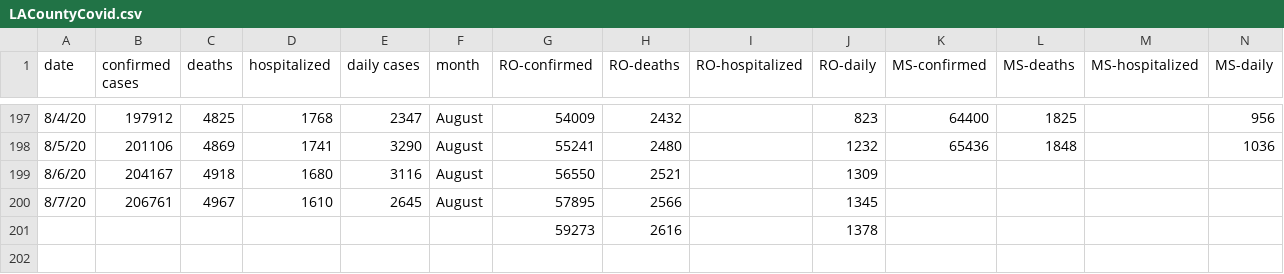
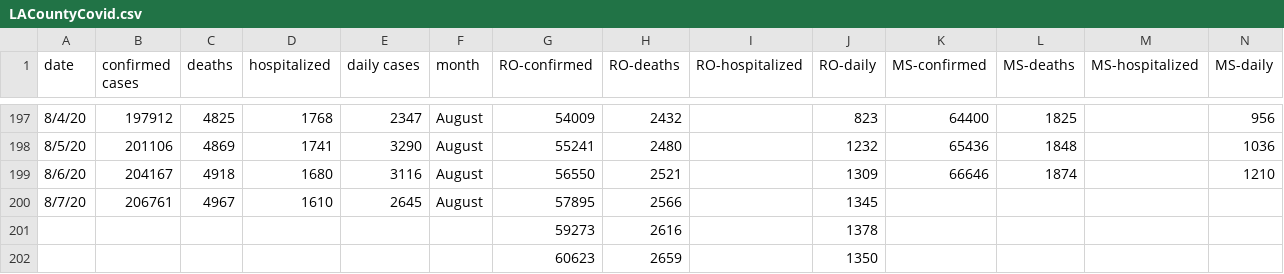
Before and after one commit to OanaTudu/Covid19, a CSV file: LACountyCovid.csv, drawn as a sheet; only a part is shown, gaps mark what is left out.

Commit message:
Add files via upload

```diff
--- a/LACountyCovid.csv
+++ b/LACountyCovid.csv
@@ -198,4 +198,5 @@ date,confirmed cases,deaths,hospitalized,daily cases,month,RO-confirmed,RO-death
 8/5/20,201106,4869,1741,3290,August,55241,2480,,1232,65436,1848,,1036
-8/6/20,204167,4918,1680,3116,August,56550,2521,,1309,,,,
+8/6/20,204167,4918,1680,3116,August,56550,2521,,1309,66646,1874,,1210
 8/7/20,206761,4967,1610,2645,August,57895,2566,,1345,,,,
 ,,,,,,59273,2616,,1378,,,,
+,,,,,,60623,2659,,1350,,,,
```
